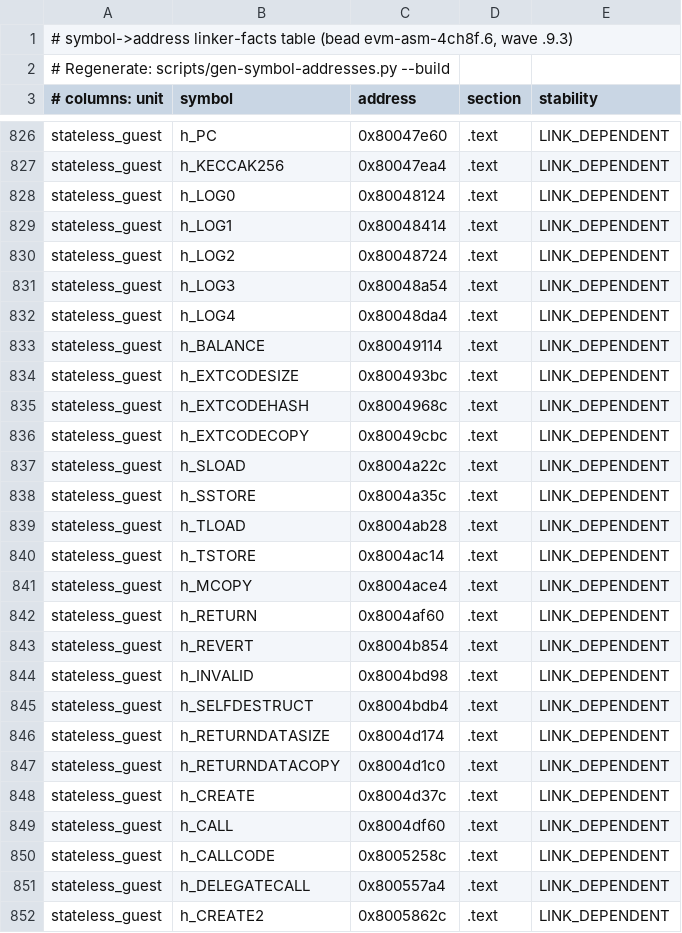
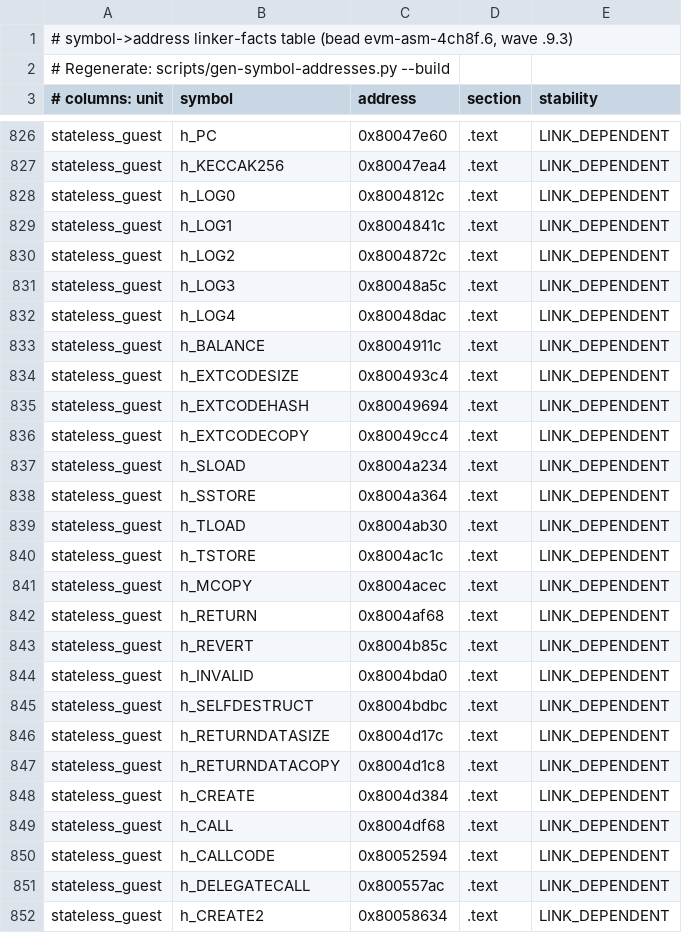
Before and after one commit to Verified-zkEVM/evm-asm, a TSV file: scripts/asm-fixtures/symbol-addresses.tsv, drawn as a sheet; only a part is shown, gaps mark what is left out; the diff covers the shown part only.

```diff
--- a/scripts/asm-fixtures/symbol-addresses.tsv
+++ b/scripts/asm-fixtures/symbol-addresses.tsv
@@ -827,26 +827,26 @@ stateless_guest	h_PC	0x80047e60	.text	LINK_DEPENDENT
 stateless_guest	h_KECCAK256	0x80047ea4	.text	LINK_DEPENDENT
-stateless_guest	h_LOG0	0x80048124	.text	LINK_DEPENDENT
-stateless_guest	h_LOG1	0x80048414	.text	LINK_DEPENDENT
-stateless_guest	h_LOG2	0x80048724	.text	LINK_DEPENDENT
-stateless_guest	h_LOG3	0x80048a54	.text	LINK_DEPENDENT
-stateless_guest	h_LOG4	0x80048da4	.text	LINK_DEPENDENT
-stateless_guest	h_BALANCE	0x80049114	.text	LINK_DEPENDENT
-stateless_guest	h_EXTCODESIZE	0x800493bc	.text	LINK_DEPENDENT
-stateless_guest	h_EXTCODEHASH	0x8004968c	.text	LINK_DEPENDENT
-stateless_guest	h_EXTCODECOPY	0x80049cbc	.text	LINK_DEPENDENT
-stateless_guest	h_SLOAD	0x8004a22c	.text	LINK_DEPENDENT
-stateless_guest	h_SSTORE	0x8004a35c	.text	LINK_DEPENDENT
-stateless_guest	h_TLOAD	0x8004ab28	.text	LINK_DEPENDENT
-stateless_guest	h_TSTORE	0x8004ac14	.text	LINK_DEPENDENT
-stateless_guest	h_MCOPY	0x8004ace4	.text	LINK_DEPENDENT
-stateless_guest	h_RETURN	0x8004af60	.text	LINK_DEPENDENT
-stateless_guest	h_REVERT	0x8004b854	.text	LINK_DEPENDENT
-stateless_guest	h_INVALID	0x8004bd98	.text	LINK_DEPENDENT
-stateless_guest	h_SELFDESTRUCT	0x8004bdb4	.text	LINK_DEPENDENT
-stateless_guest	h_RETURNDATASIZE	0x8004d174	.text	LINK_DEPENDENT
-stateless_guest	h_RETURNDATACOPY	0x8004d1c0	.text	LINK_DEPENDENT
-stateless_guest	h_CREATE	0x8004d37c	.text	LINK_DEPENDENT
-stateless_guest	h_CALL	0x8004df60	.text	LINK_DEPENDENT
-stateless_guest	h_CALLCODE	0x8005258c	.text	LINK_DEPENDENT
-stateless_guest	h_DELEGATECALL	0x800557a4	.text	LINK_DEPENDENT
-stateless_guest	h_CREATE2	0x8005862c	.text	LINK_DEPENDENT
+stateless_guest	h_LOG0	0x8004812c	.text	LINK_DEPENDENT
+stateless_guest	h_LOG1	0x8004841c	.text	LINK_DEPENDENT
+stateless_guest	h_LOG2	0x8004872c	.text	LINK_DEPENDENT
+stateless_guest	h_LOG3	0x80048a5c	.text	LINK_DEPENDENT
+stateless_guest	h_LOG4	0x80048dac	.text	LINK_DEPENDENT
+stateless_guest	h_BALANCE	0x8004911c	.text	LINK_DEPENDENT
+stateless_guest	h_EXTCODESIZE	0x800493c4	.text	LINK_DEPENDENT
+stateless_guest	h_EXTCODEHASH	0x80049694	.text	LINK_DEPENDENT
+stateless_guest	h_EXTCODECOPY	0x80049cc4	.text	LINK_DEPENDENT
+stateless_guest	h_SLOAD	0x8004a234	.text	LINK_DEPENDENT
+stateless_guest	h_SSTORE	0x8004a364	.text	LINK_DEPENDENT
+stateless_guest	h_TLOAD	0x8004ab30	.text	LINK_DEPENDENT
+stateless_guest	h_TSTORE	0x8004ac1c	.text	LINK_DEPENDENT
+stateless_guest	h_MCOPY	0x8004acec	.text	LINK_DEPENDENT
+stateless_guest	h_RETURN	0x8004af68	.text	LINK_DEPENDENT
+stateless_guest	h_REVERT	0x8004b85c	.text	LINK_DEPENDENT
+stateless_guest	h_INVALID	0x8004bda0	.text	LINK_DEPENDENT
+stateless_guest	h_SELFDESTRUCT	0x8004bdbc	.text	LINK_DEPENDENT
+stateless_guest	h_RETURNDATASIZE	0x8004d17c	.text	LINK_DEPENDENT
+stateless_guest	h_RETURNDATACOPY	0x8004d1c8	.text	LINK_DEPENDENT
+stateless_guest	h_CREATE	0x8004d384	.text	LINK_DEPENDENT
+stateless_guest	h_CALL	0x8004df68	.text	LINK_DEPENDENT
+stateless_guest	h_CALLCODE	0x80052594	.text	LINK_DEPENDENT
+stateless_guest	h_DELEGATECALL	0x800557ac	.text	LINK_DEPENDENT
+stateless_guest	h_CREATE2	0x80058634	.text	LINK_DEPENDENT
```
Also changed, not shown: 44 edited cells elsewhere in this file, 4 other files.
